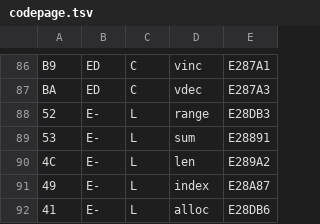
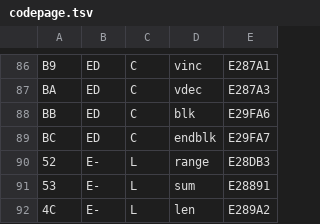
Before and after one commit to reardan/golf, a TSV file: expanded/data/codepage.tsv, drawn as a sheet; only a part is shown, gaps mark what is left out; the shorter side is filled out with more unchanged rows; the diff names each change by its address in the sheet, - before the commit and + after, or states it on an @@ line.

```diff
--- a/expanded/data/codepage.tsv
+++ b/expanded/data/codepage.tsv
+row 88: BB | ED | C | blk | E29FA6
+row 89: BC | ED | C | endblk | E29FA7
```
Also changed, not shown: 15 other files.
